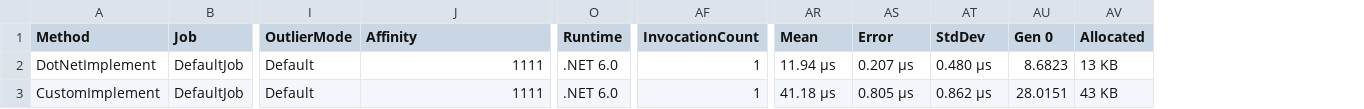
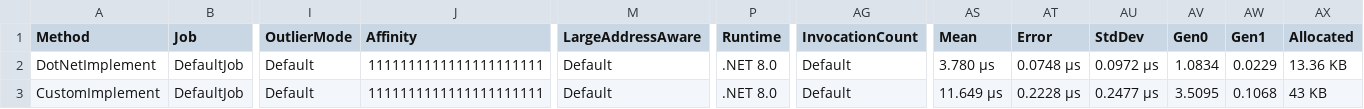
Before and after one commit to WeihanLi/PerformanceTest, a CSV file: PerformanceTest/BenchmarkDotNet.Artifacts/results/PerformanceTest.CollectionTest.EnumerableChuckTest-report.csv, drawn as a sheet; only a part is shown, gaps mark what is left out; removed rows and columns are numbered as before the commit, all else as after; the diff names each change by its address in the sheet, - before the commit and + after, or states it on an @@ line.

```diff
--- a/PerformanceTest/BenchmarkDotNet.Artifacts/results/PerformanceTest.CollectionTest.EnumerableChuckTest-report.csv
+++ b/PerformanceTest/BenchmarkDotNet.Artifacts/results/PerformanceTest.CollectionTest.EnumerableChuckTest-report.csv
+column M (LargeAddressAware), rows 2-3: Default | Default
-column AU (Gen 0), rows 2-3: 8.6823 | 28.0151
+column AV (Gen0), rows 2-3: 1.0834 | 3.5095
+column AW (Gen1), rows 2-3: 0.0229 | 0.1068
-J2:J3 (Affinity): 1111
+J2:J3 (Affinity): 1111111111111111111111
-P2:P3 (Runtime): .NET 6.0
+P2:P3 (Runtime): .NET 8.0
-AG2:AG3 (InvocationCount): 1
+AG2:AG3 (InvocationCount): Default
-AS2 (Mean): 11.94 μs
+AS2 (Mean): 3.780 μs
-AT2 (Error): 0.207 μs
+AT2 (Error): 0.0748 μs
-AU2 (StdDev): 0.480 μs
+AU2 (StdDev): 0.0972 μs
-AX2 (Allocated): 13 KB
+AX2 (Allocated): 13.36 KB
-AS3 (Mean): 41.18 μs
+AS3 (Mean): 11.649 μs
-AT3 (Error): 0.805 μs
+AT3 (Error): 0.2228 μs
-AU3 (StdDev): 0.862 μs
+AU3 (StdDev): 0.2477 μs
```
Also changed, not shown: PerformanceTest/BenchmarkDotNet.Artifacts/results/PerformanceTest.CollectionTest.ConcurrentSetTest-report.csv, PerformanceTest/BenchmarkDotNet.Artifacts/results/PerformanceTest.TimeProviderLocalTimeNonUtcTest-report.csv, 12 other files.
